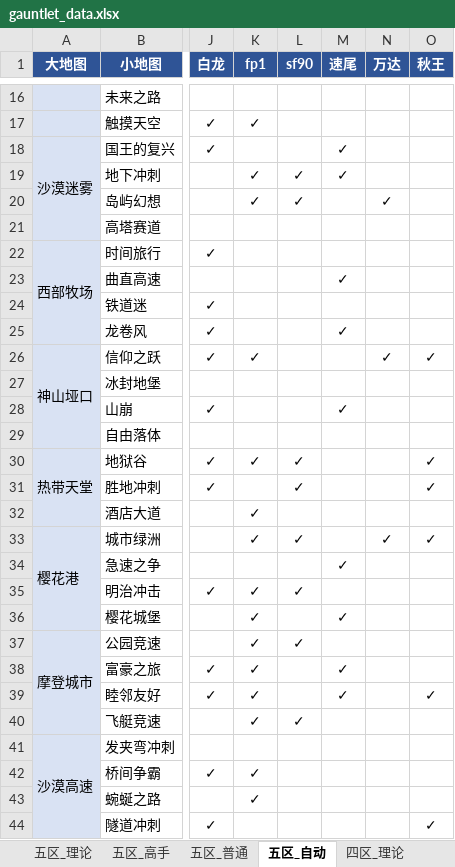
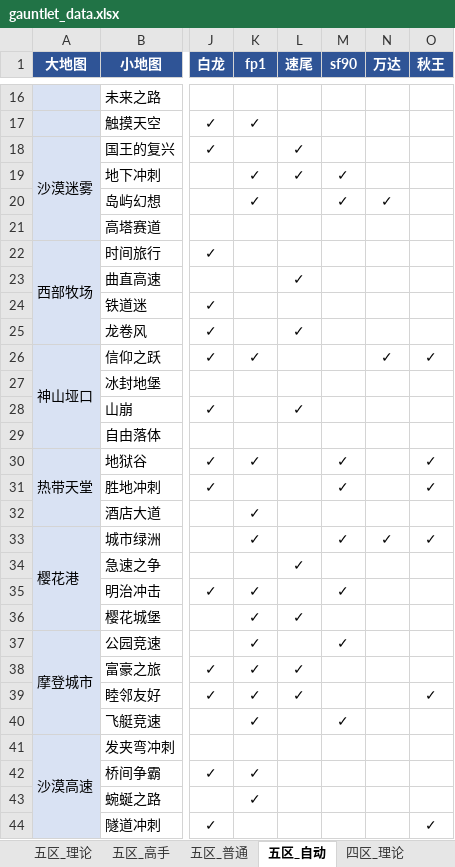
Before and after one commit to Testiphi/MutualExclusionAllocator, an Excel workbook: gauntlet_data.xlsx, sheet 五区_自动, drawn as a sheet; only a part is shown, gaps mark what is left out; values as stored, in another font and other column widths than the file's, no borders; the diff covers the shown part only; the diff names each change by its address in the sheet, - before the commit and + after, or states it on an @@ line.

```diff
--- a/gauntlet_data.xlsx (sheet 五区_自动)
+++ b/gauntlet_data.xlsx (sheet 五区_自动)
-L1: sf90
+L1: 速尾
-M1: 速尾
+M1: sf90
-L18 (速尾): (empty)
+L18 (速尾): ✓
-M18 (sf90): ✓
+M18 (sf90): (empty)
-L20 (速尾): ✓
+L20 (速尾): (empty)
-M20 (sf90): (empty)
+M20 (sf90): ✓
-L23 (速尾): (empty)
+L23 (速尾): ✓
-M23 (sf90): ✓
+M23 (sf90): (empty)
-L25 (速尾): (empty)
+L25 (速尾): ✓
-M25 (sf90): ✓
+M25 (sf90): (empty)
-L28 (速尾): (empty)
+L28 (速尾): ✓
-M28 (sf90): ✓
+M28 (sf90): (empty)
-L30:L31 (速尾): ✓
+L30:L31 (速尾): (empty)
-M30:M31 (sf90): (empty)
+M30:M31 (sf90): ✓
-L33 (速尾): ✓
+L33 (速尾): (empty)
-M33 (sf90): (empty)
+M33 (sf90): ✓
-L34 (速尾): (empty)
+L34 (速尾): ✓
-M34 (sf90): ✓
+M34 (sf90): (empty)
-L35 (速尾): ✓
+L35 (速尾): (empty)
-M35 (sf90): (empty)
+M35 (sf90): ✓
-L36 (速尾): (empty)
+L36 (速尾): ✓
-M36 (sf90): ✓
+M36 (sf90): (empty)
-L37 (速尾): ✓
+L37 (速尾): (empty)
-M37 (sf90): (empty)
+M37 (sf90): ✓
-L38:L39 (速尾): (empty)
+L38:L39 (速尾): ✓
-M38:M39 (sf90): ✓
+M38:M39 (sf90): (empty)
-L40 (速尾): ✓
+L40 (速尾): (empty)
-M40 (sf90): (empty)
+M40 (sf90): ✓
```
Also changed, not shown: 38 edited cells elsewhere in this sheet, sheet 五区_理论, sheet 五区_高手, sheet 五区_普通, 1 other file.
